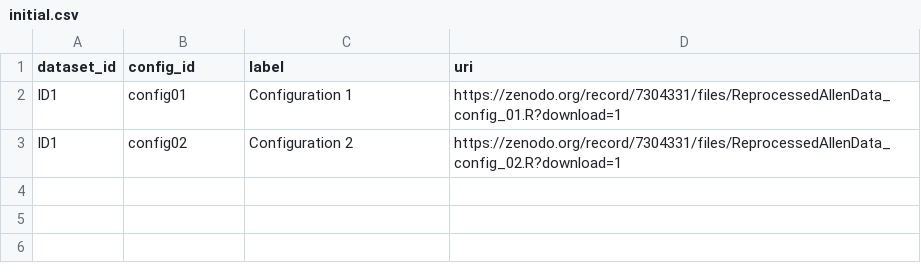
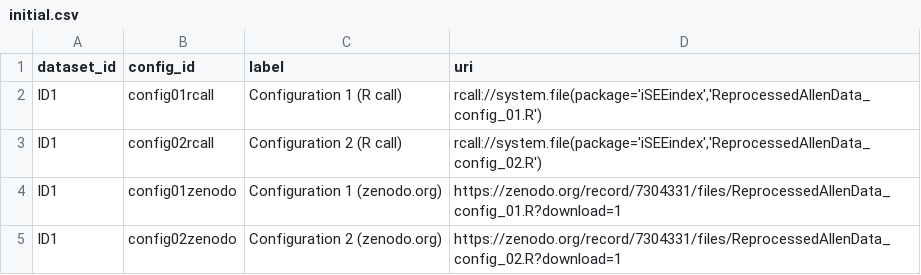
Before and after one commit to iSEE/iSEEindex, a CSV file: inst/initial.csv, drawn as a sheet.

Commit message:
add localhost and rcall resources

```diff
--- a/inst/initial.csv
+++ b/inst/initial.csv
@@ -1,3 +1,5 @@
 dataset_id,config_id,label,uri
-ID1,config01,Configuration 1,https://zenodo.org/record/7304331/files/ReprocessedAllenData_config_01.R?download=1
-ID1,config02,Configuration 2,https://zenodo.org/record/7304331/files/ReprocessedAllenData_config_02.R?download=1
+ID1,config01rcall,Configuration 1 (R call),"rcall://system.file(package='iSEEindex','ReprocessedAllenData_config_01.R')"
+ID1,config02rcall,Configuration 2 (R call),"rcall://system.file(package='iSEEindex','ReprocessedAllenData_config_02.R')"
+ID1,config01zenodo,Configuration 1 (zenodo.org),https://zenodo.org/record/7304331/files/ReprocessedAllenData_config_01.R?download=1
+ID1,config02zenodo,Configuration 2 (zenodo.org),https://zenodo.org/record/7304331/files/ReprocessedAllenData_config_02.R?download=1
```
Also changed, not shown: 10 other files.
